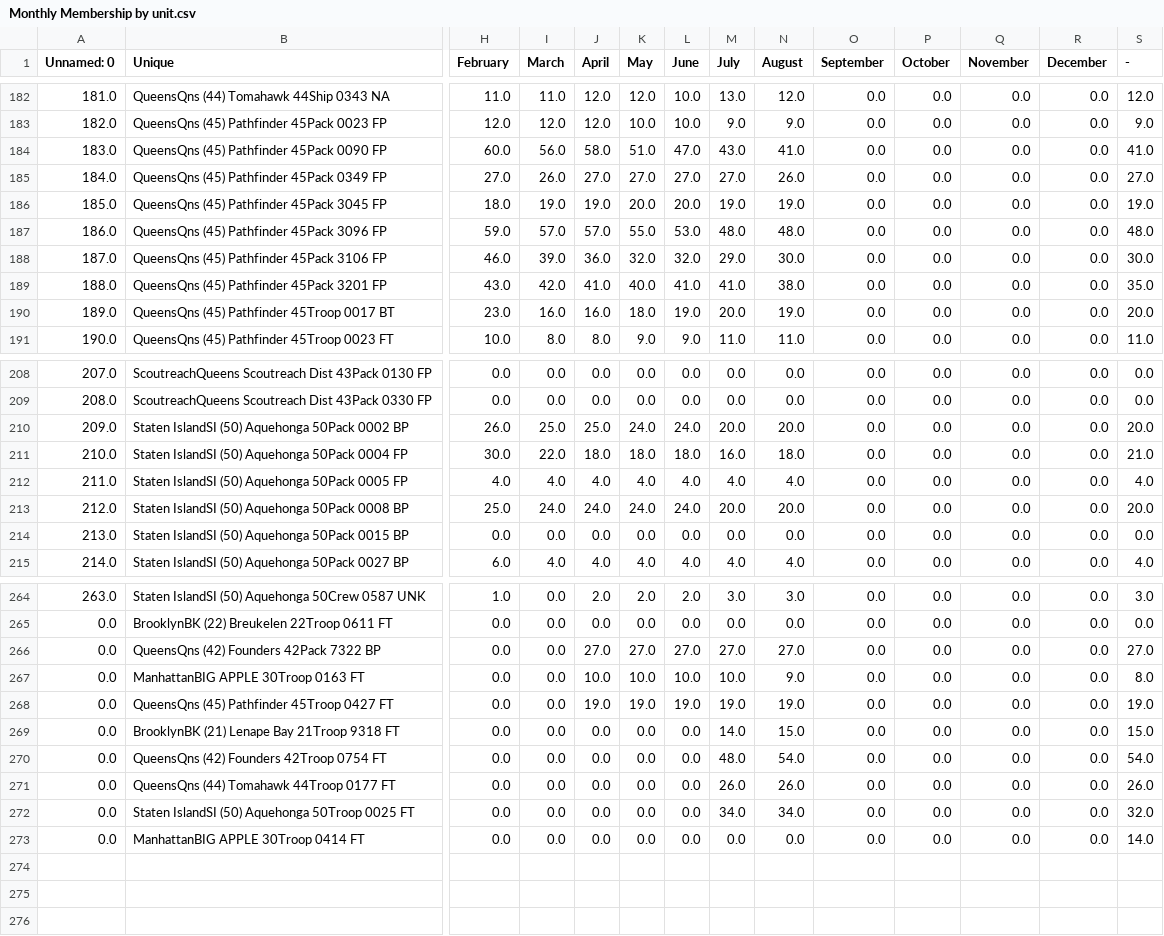
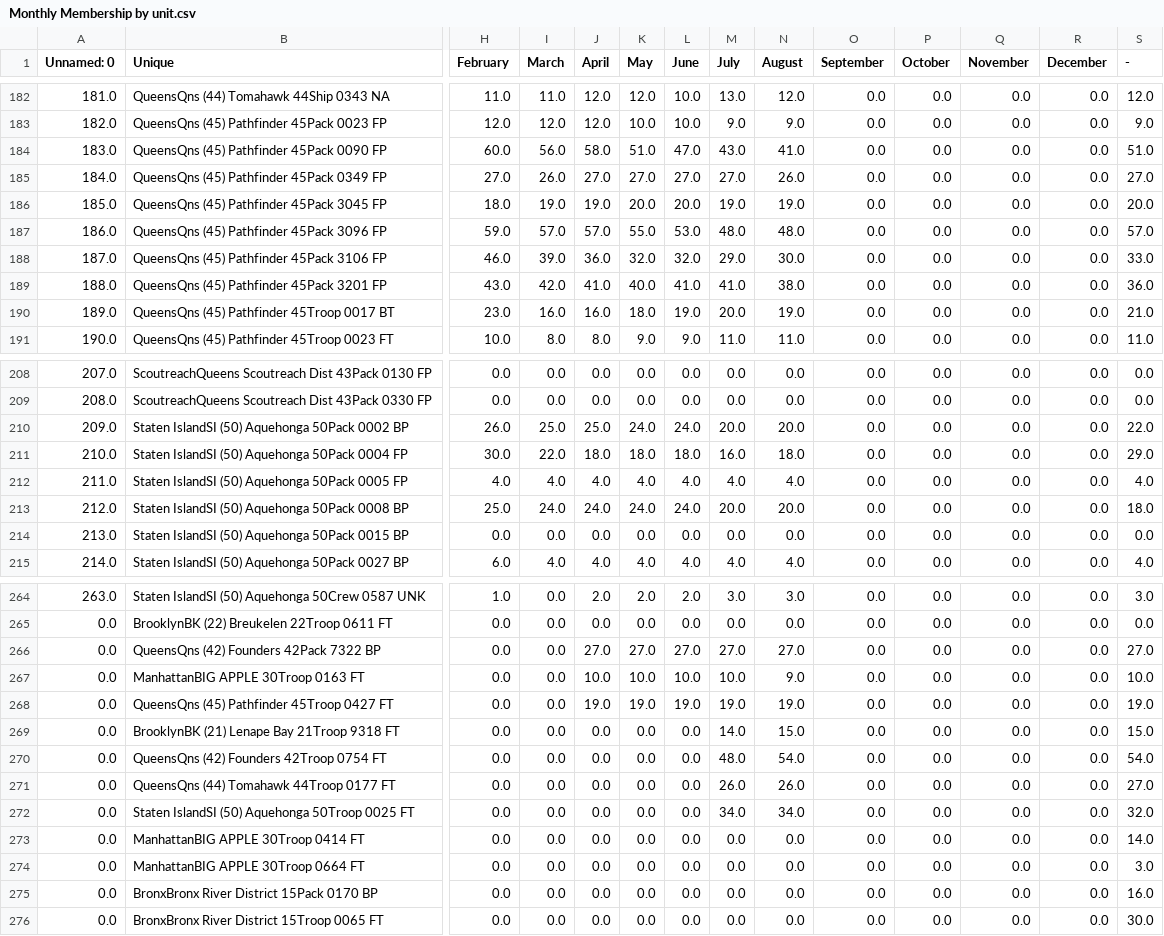
Before and after one commit to itskleb/leaderboard, a CSV file: Monthly Membership by unit.csv, drawn as a sheet; only a part is shown, gaps mark what is left out; rows hold the shown columns only; the diff covers the shown part only; the diff names each change by its address in the sheet, - before the commit and + after, or states it on an @@ line.

Commit message:
Data update: - (2026-09-28 15:06:40 EST)

```diff
--- a/Monthly Membership by unit.csv
+++ b/Monthly Membership by unit.csv
-S184 (-): 41.0
+S184 (-): 51.0
-S186 (-): 19.0
+S186 (-): 20.0
-S187 (-): 48.0
+S187 (-): 57.0
-S188 (-): 30.0
+S188 (-): 33.0
-S189 (-): 35.0
+S189 (-): 36.0
-S190 (-): 20.0
+S190 (-): 21.0
-S210 (-): 20.0
+S210 (-): 22.0
-S211 (-): 21.0
+S211 (-): 29.0
-S213 (-): 20.0
+S213 (-): 18.0
-S267 (-): 8.0
+S267 (-): 10.0
-S271 (-): 26.0
+S271 (-): 27.0
+row 274: 0.0 | ManhattanBIG APPLE 30Troop 0664 FT | 0.0 | 0.0 | 0.0 | 0.0 | 0.0 | 0.0 | 0.0 | 0.0 | 0.0 | 0.0 | 0.0 | 3.0
+row 275: 0.0 | BronxBronx River District 15Pack 0170 BP | 0.0 | 0.0 | 0.0 | 0.0 | 0.0 | 0.0 | 0.0 | 0.0 | 0.0 | 0.0 | 0.0 | 16.0
+row 276: 0.0 | BronxBronx River District 15Troop 0065 FT | 0.0 | 0.0 | 0.0 | 0.0 | 0.0 | 0.0 | 0.0 | 0.0 | 0.0 | 0.0 | 0.0 | 30.0
```
Also changed, not shown: 64 edited cells elsewhere in this file.
